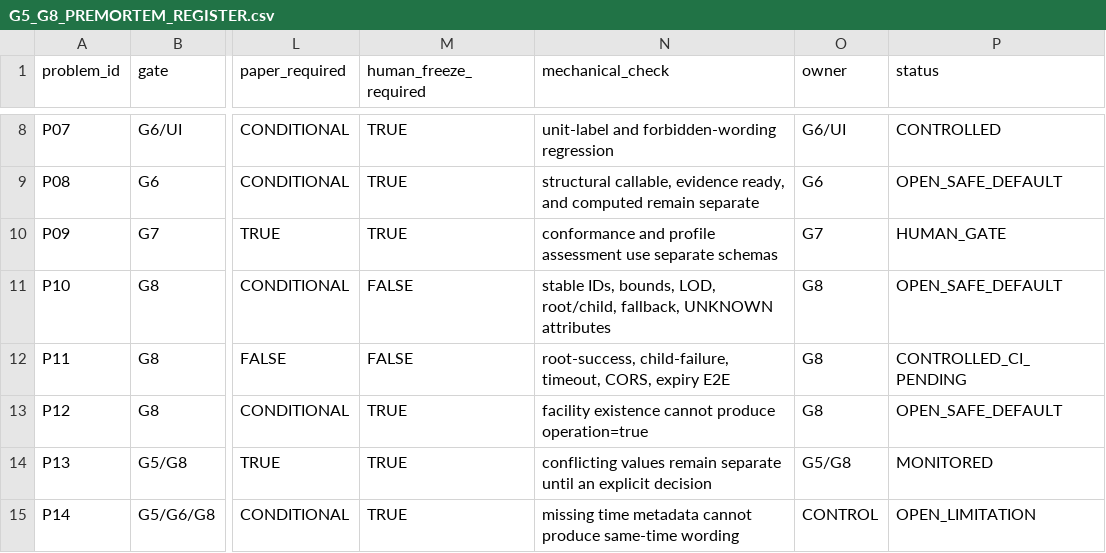
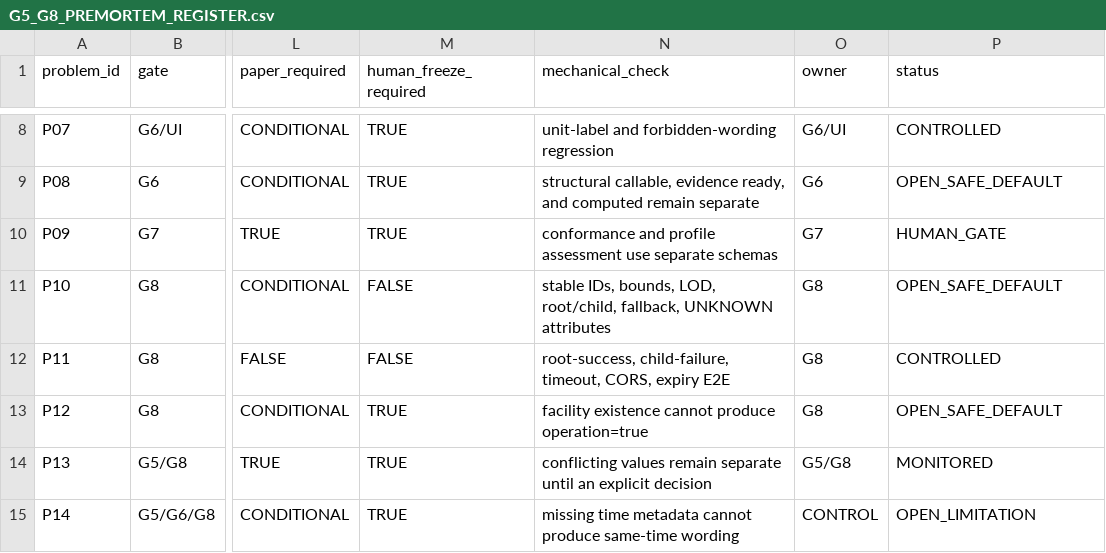
Before and after one commit to mitsumoto0608-ui/ablepath-kyoto-award, a CSV file: reports/G5_G8_PREMORTEM_REGISTER.csv, drawn as a sheet; only a part is shown, gaps mark what is left out; the diff names each change by its address in the sheet, - before the commit and + after, or states it on an @@ line.

Commit message:
docs: record Gate 8 fallback CI receipt

```diff
--- a/reports/G5_G8_PREMORTEM_REGISTER.csv
+++ b/reports/G5_G8_PREMORTEM_REGISTER.csv
-P12 (status): CONTROLLED_CI_PENDING
+P12 (status): CONTROLLED
```
Also changed, not shown: 2 other files.
